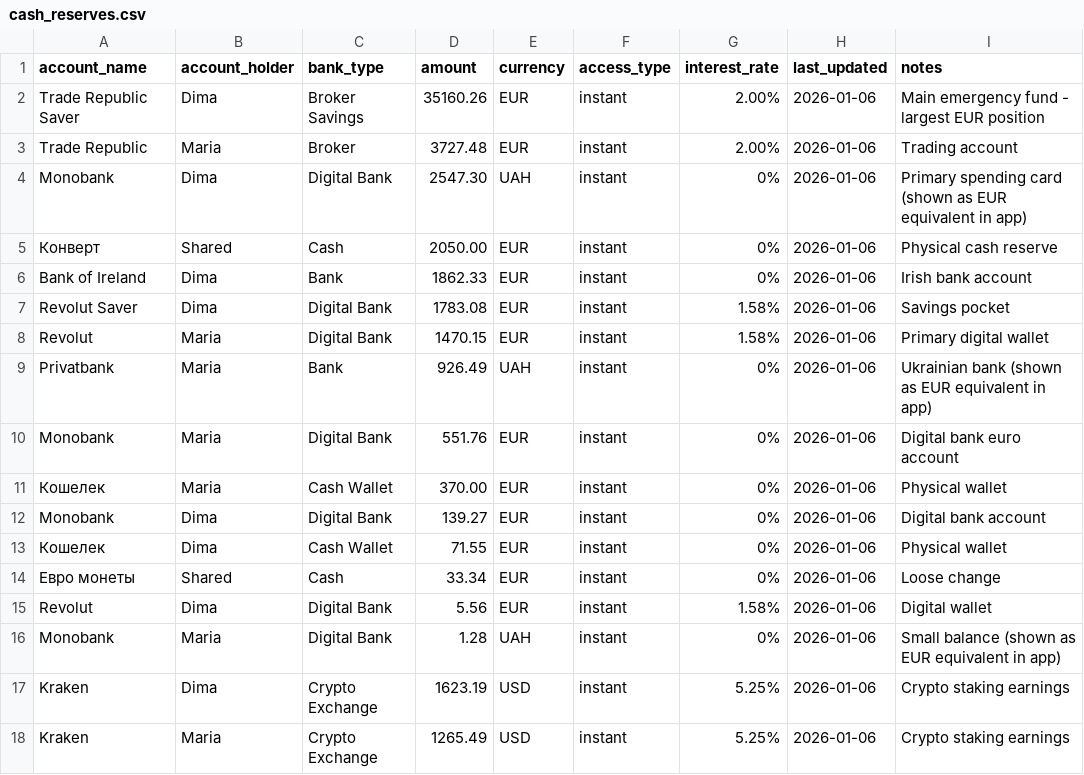
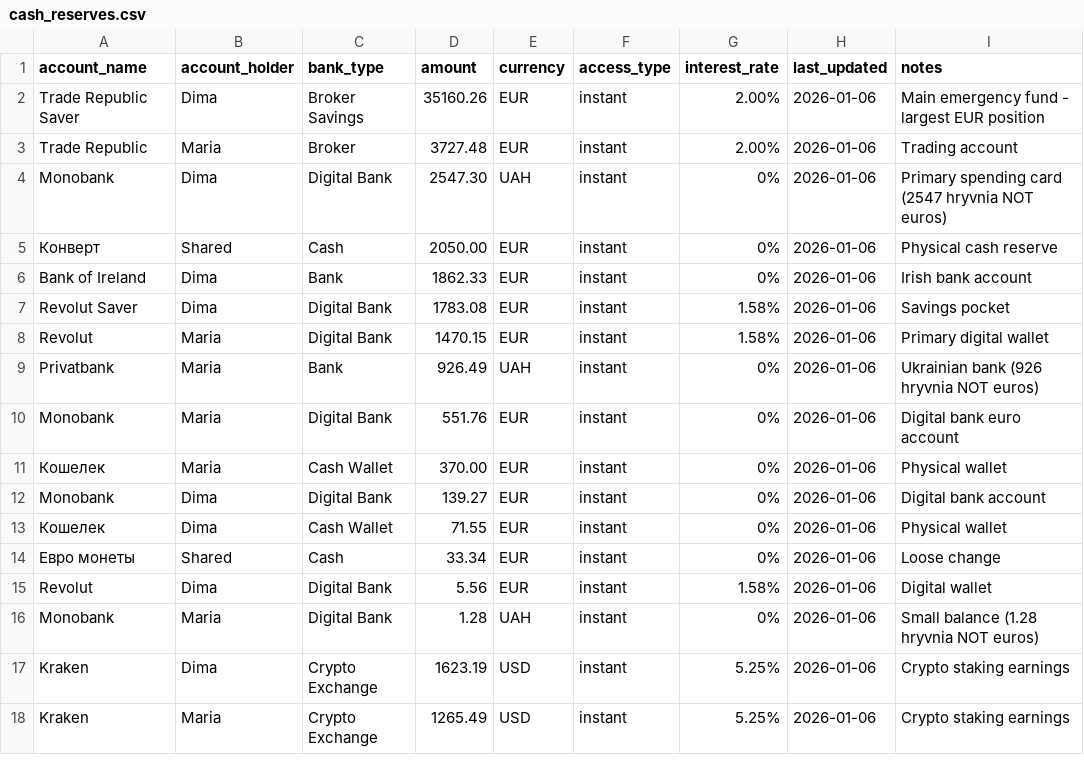
Before and after one commit to Antrakt92/Portfolio, a CSV file: data/cash_reserves.csv, drawn as a sheet.

```diff
--- a/data/cash_reserves.csv
+++ b/data/cash_reserves.csv
@@ -3,3 +3,3 @@ Trade Republic Saver,Dima,Broker Savings,35160.26,EUR,instant,2.00%,2026-01-06,M
 Trade Republic,Maria,Broker,3727.48,EUR,instant,2.00%,2026-01-06,Trading account
-Monobank,Dima,Digital Bank,2547.30,UAH,instant,0%,2026-01-06,Primary spending card (shown as EUR equivalent in app)
+Monobank,Dima,Digital Bank,2547.30,UAH,instant,0%,2026-01-06,Primary spending card (2547 hryvnia NOT euros)
 Конверт,Shared,Cash,2050.00,EUR,instant,0%,2026-01-06,Physical cash reserve
@@ -8,3 +8,3 @@ Revolut Saver,Dima,Digital Bank,1783.08,EUR,instant,1.58%,2026-01-06,Savings poc
 Revolut,Maria,Digital Bank,1470.15,EUR,instant,1.58%,2026-01-06,Primary digital wallet
-Privatbank,Maria,Bank,926.49,UAH,instant,0%,2026-01-06,Ukrainian bank (shown as EUR equivalent in app)
+Privatbank,Maria,Bank,926.49,UAH,instant,0%,2026-01-06,Ukrainian bank (926 hryvnia NOT euros)
 Monobank,Maria,Digital Bank,551.76,EUR,instant,0%,2026-01-06,Digital bank euro account
@@ -15,3 +15,3 @@ Monobank,Dima,Digital Bank,139.27,EUR,instant,0%,2026-01-06,Digital bank account
 Revolut,Dima,Digital Bank,5.56,EUR,instant,1.58%,2026-01-06,Digital wallet
-Monobank,Maria,Digital Bank,1.28,UAH,instant,0%,2026-01-06,Small balance (shown as EUR equivalent in app)
+Monobank,Maria,Digital Bank,1.28,UAH,instant,0%,2026-01-06,Small balance (1.28 hryvnia NOT euros)
 Kraken,Dima,Crypto Exchange,1623.19,USD,instant,5.25%,2026-01-06,Crypto staking earnings
```
Also changed, not shown: 1 other file.
